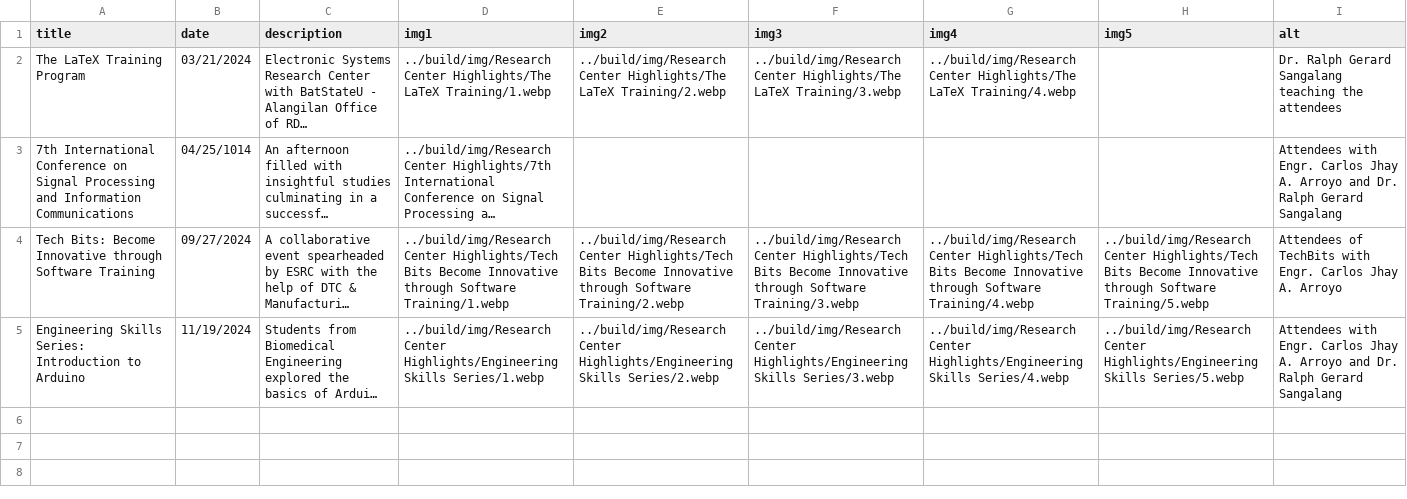
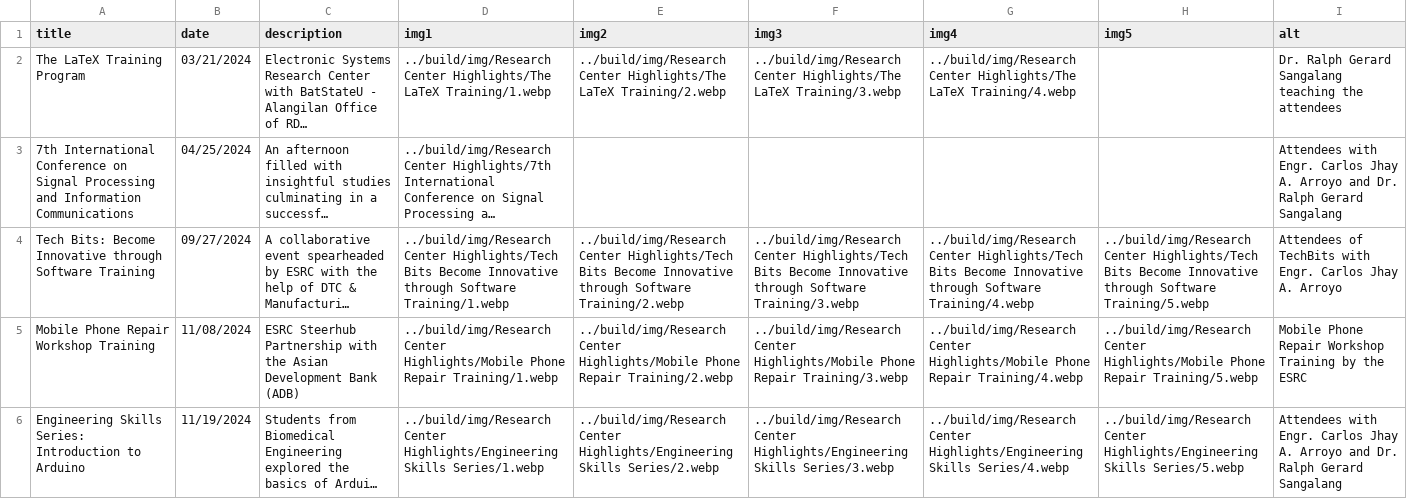
Before and after one commit to Electronic-Systems-Research-Center/Electronic-Systems-Research-Center.github.io, a CSV file: src/research_center_highlights.csv, drawn as a sheet; only a part is shown; long unchanged cells end in …; the diff covers the shown part only; the diff names each change by its address in the sheet, - before the commit and + after, or states it on an @@ line.

Commit message:
feat: Overhauled center highlights

```diff
--- a/src/research_center_highlights.csv
+++ b/src/research_center_highlights.csv
-B3 (date): 04/25/1014
+B3 (date): 04/25/2024
+row 5: Mobile Phone Repair Workshop Training | 11/08/2024 | ESRC Steerhub Partnership with the Asian Development Bank (ADB) | ../build/img/Research Center Highlights/Mobile Phone Repair Training/1.webp | ../build/img/Research Center Highlights/Mobile Phone Repair Training/2.webp | ../build/img/Research Center Highlights/Mobile Phone Repair Training/3.webp | ../build/img/Research Center Highlights/Mobile Phone Repair Training/4.webp | ../build/img/Research Center Highlights/Mobile Phone Repair Training/5.webp | Mobile Phone Repair Workshop Training by the ESRC
```
Also changed, not shown: 3 added rows elsewhere in this file, 24 other files.
